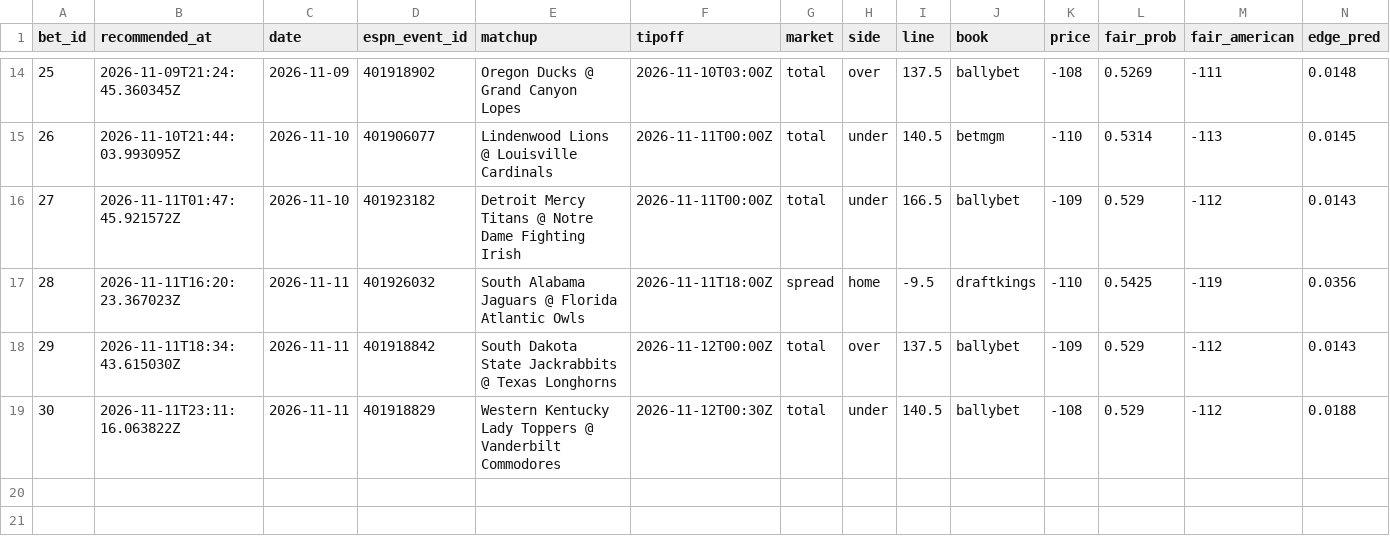
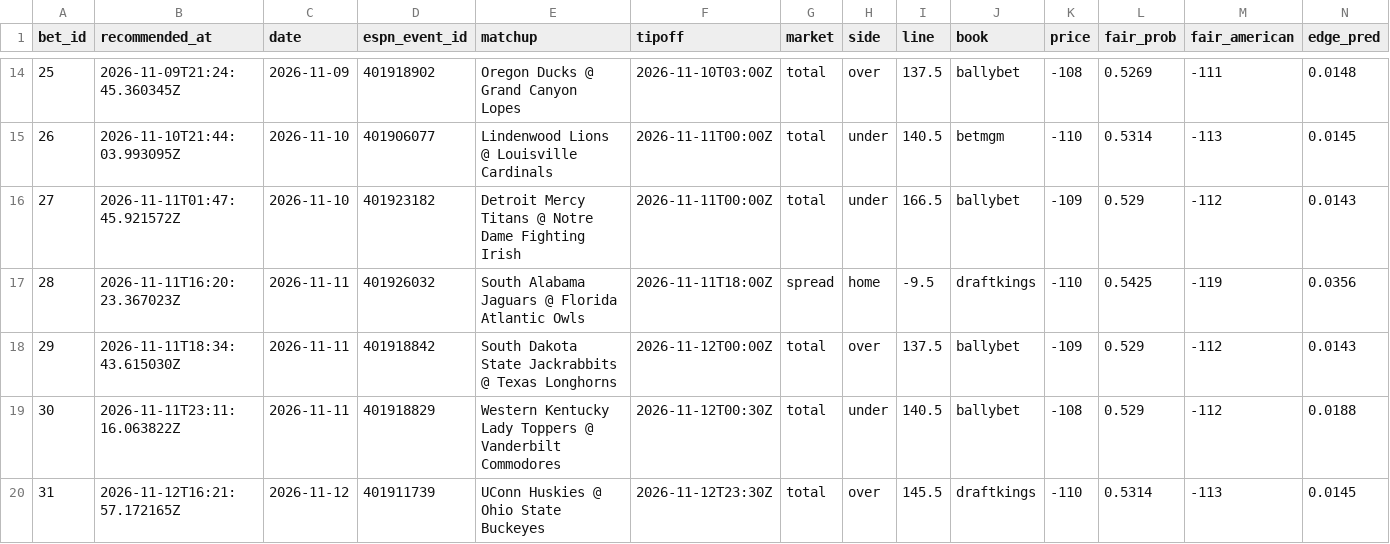
Before and after one commit to Scottguts/ncaaw-sharp, a CSV file: ncaaw_data/shadow_log.csv, drawn as a sheet; only a part is shown, gaps mark what is left out; rows hold the shown columns only; the diff names each change by its address in the sheet, - before the commit and + after, or states it on an @@ line.

Commit message:
line watch 2026-11-12-1121

```diff
--- a/ncaaw_data/shadow_log.csv
+++ b/ncaaw_data/shadow_log.csv
+row 20: 31 | 2026-11-12T16:21:57.172165Z | 2026-11-12 | 401911739 | UConn Huskies @ Ohio State Buckeyes | 2026-11-12T23:30Z | total | over | 145.5 | draftkings | -110 | 0.5314 | -113 | 0.0145
```
Also changed, not shown: 9 other files.
